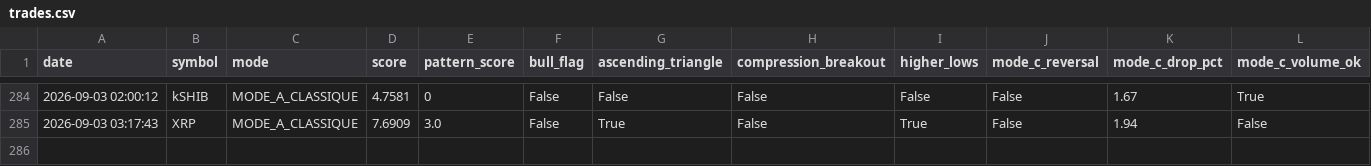
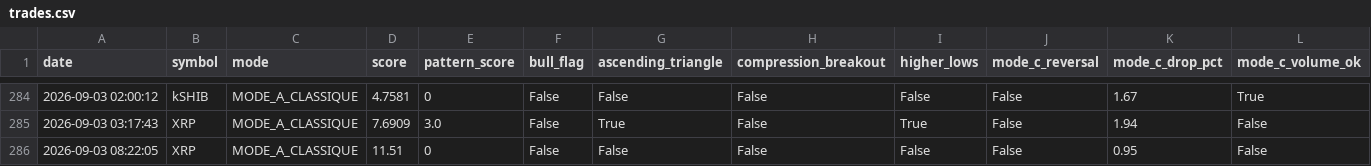
Before and after one commit to frisoo70-ux/trading-bot-data, a CSV file: bot-data/trades.csv, drawn as a sheet; only a part is shown, gaps mark what is left out; rows hold the shown columns only; the diff names each change by its address in the sheet, - before the commit and + after, or states it on an @@ line.

Commit message:
Bot data backup: trades.csv

```diff
--- a/bot-data/trades.csv
+++ b/bot-data/trades.csv
+row 286: 2026-09-03 08:22:05 | XRP | MODE_A_CLASSIQUE | 11.51 | 0 | False | False | False | False | False | 0.95 | False
```
